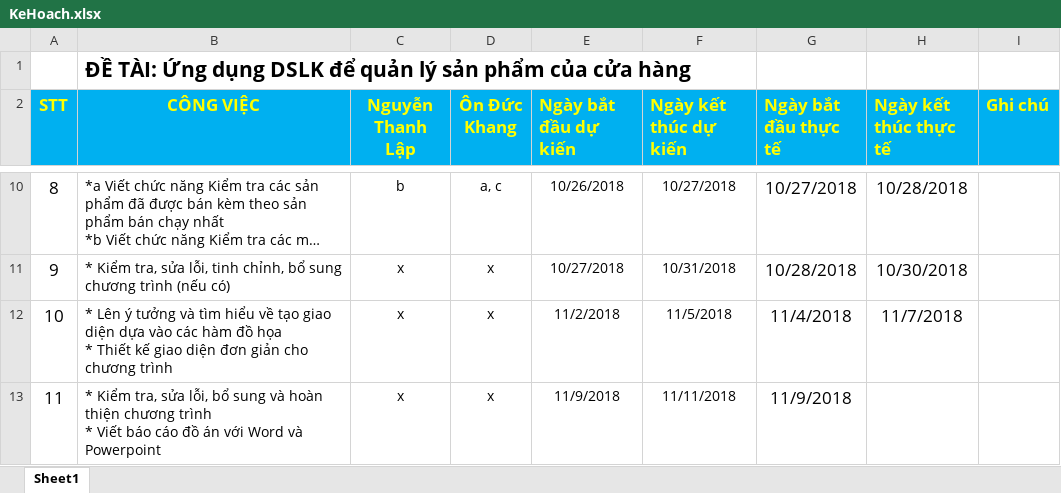
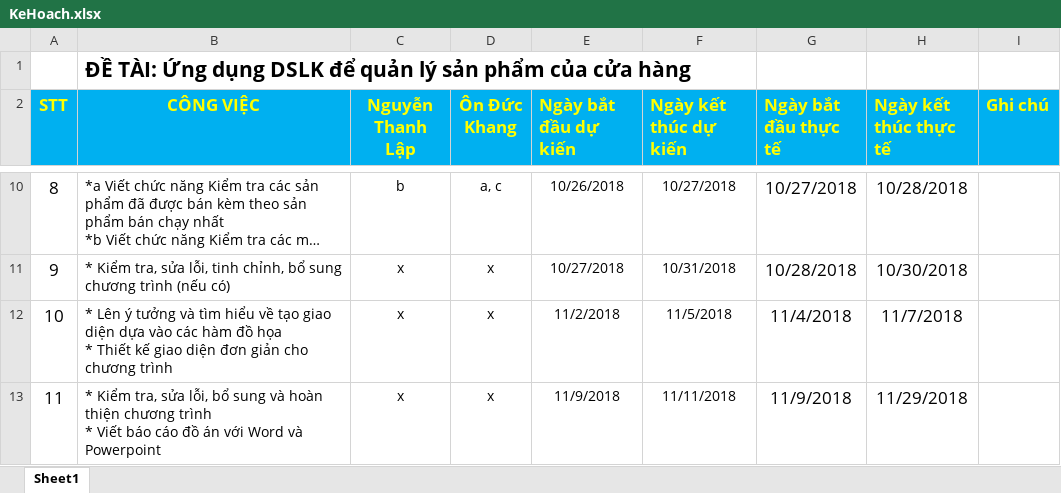
Before and after one commit to LapKhangDoAn/DoAn, an Excel workbook: KeHoach.xlsx, sheet Sheet1, drawn as a sheet; only a part is shown, gaps mark what is left out; long unchanged cells end in …; values as stored, in another font and other column widths than the file's, no borders; the diff names each change by its address in the sheet, - before the commit and + after, or states it on an @@ line.

Commit message:
Cap nhat tien do ke hoach

```diff
--- a/KeHoach.xlsx (sheet Sheet1)
+++ b/KeHoach.xlsx (sheet Sheet1)
-H13 (Ngày kết thúc thực tế): (empty)
+H13 (Ngày kết thúc thực tế): 11/29/2018
```
